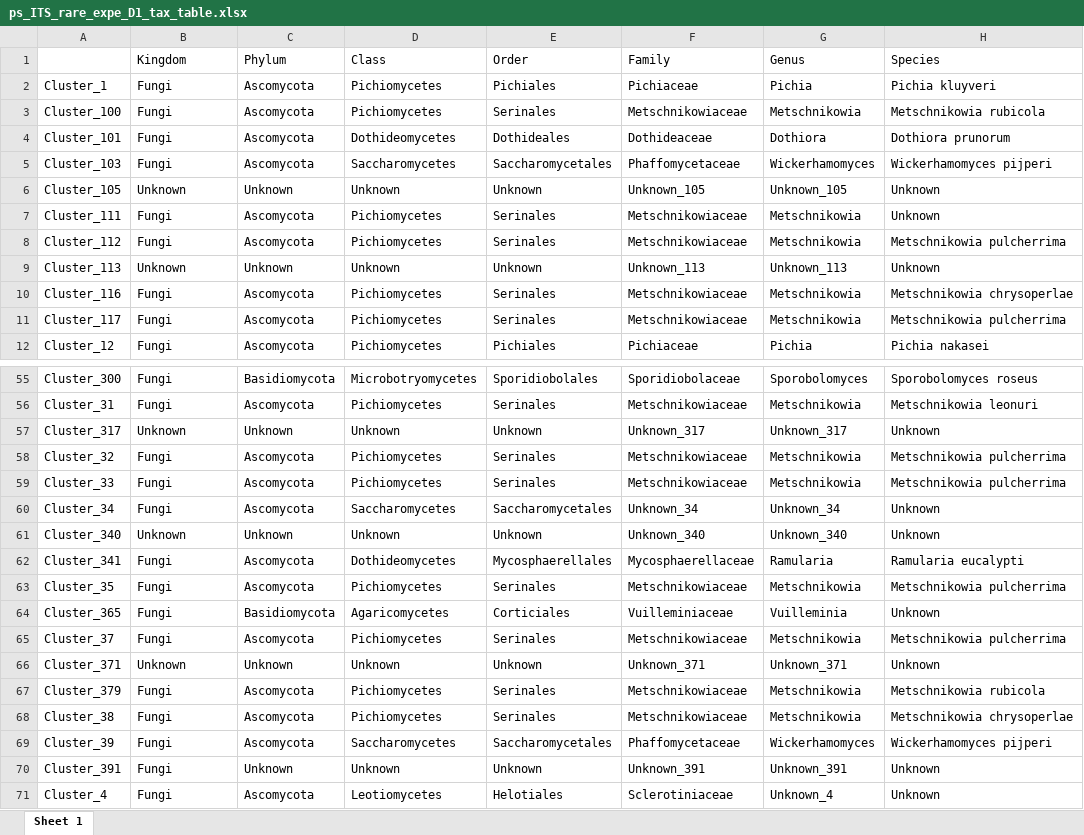
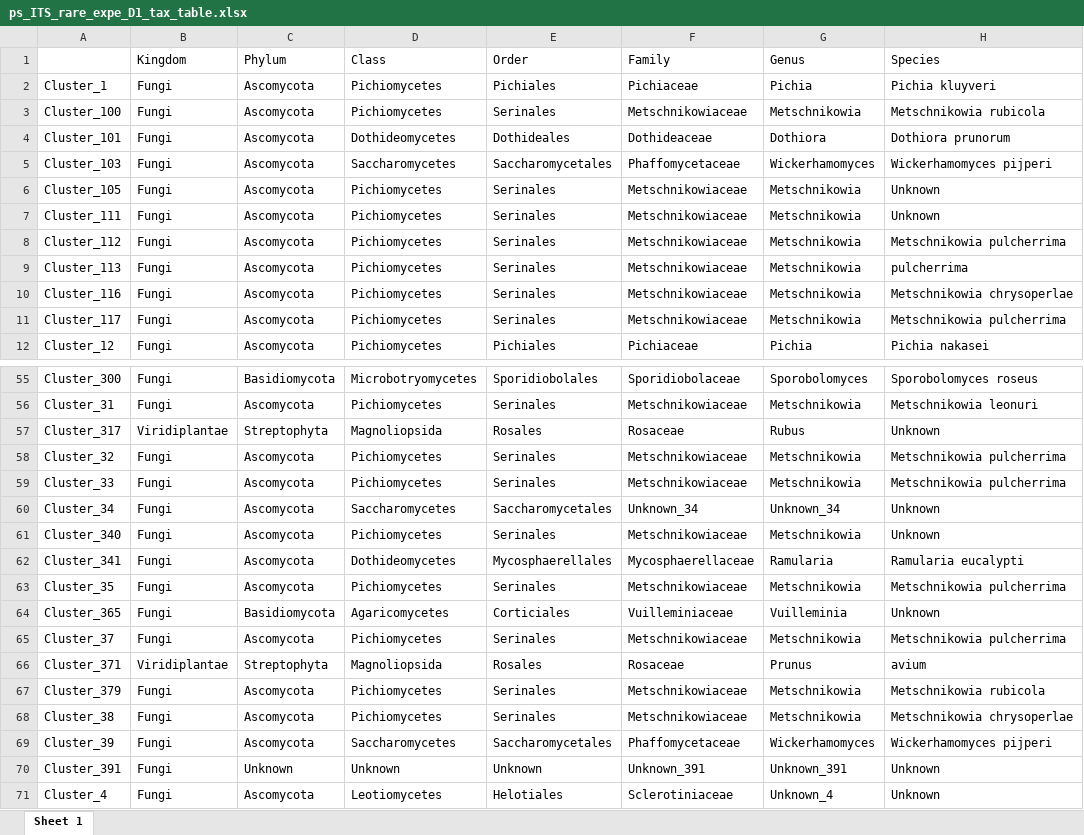
Before and after one commit to sidodq/Y2025.TransMicro2, an Excel workbook: data/derived_data/4_Diversities/ps_ITS_rare_expe_D1_tax_table.xlsx, sheet Sheet 1, drawn as a sheet; only a part is shown, gaps mark what is left out; values as stored, in another font and other column widths than the file's, no borders; the diff covers the shown part only; the diff names each change by its address in the sheet, - before the commit and + after, or states it on an @@ line.

Commit message:
:kiwi_fruit" alpha div. with new datasets + clearer labels for dataset 1 fig.

```diff
--- a/data/derived_data/4_Diversities/ps_ITS_rare_expe_D1_tax_table.xlsx (sheet Sheet 1)
+++ b/data/derived_data/4_Diversities/ps_ITS_rare_expe_D1_tax_table.xlsx (sheet Sheet 1)
-B6 (Kingdom): Unknown
+B6 (Kingdom): Fungi
-C6 (Phylum): Unknown
+C6 (Phylum): Ascomycota
-D6 (Class): Unknown
+D6 (Class): Pichiomycetes
-E6 (Order): Unknown
+E6 (Order): Serinales
-F6 (Family): Unknown_105
+F6 (Family): Metschnikowiaceae
-G6 (Genus): Unknown_105
+G6 (Genus): Metschnikowia
-B9 (Kingdom): Unknown
+B9 (Kingdom): Fungi
-C9 (Phylum): Unknown
+C9 (Phylum): Ascomycota
-D9 (Class): Unknown
+D9 (Class): Pichiomycetes
-E9 (Order): Unknown
+E9 (Order): Serinales
-F9 (Family): Unknown_113
+F9 (Family): Metschnikowiaceae
-G9 (Genus): Unknown_113
+G9 (Genus): Metschnikowia
-H9 (Species): Unknown
+H9 (Species): pulcherrima
-B57 (Kingdom): Unknown
+B57 (Kingdom): Viridiplantae
-C57 (Phylum): Unknown
+C57 (Phylum): Streptophyta
-D57 (Class): Unknown
+D57 (Class): Magnoliopsida
-E57 (Order): Unknown
+E57 (Order): Rosales
-F57 (Family): Unknown_317
+F57 (Family): Rosaceae
-G57 (Genus): Unknown_317
+G57 (Genus): Rubus
-B61 (Kingdom): Unknown
+B61 (Kingdom): Fungi
-C61 (Phylum): Unknown
+C61 (Phylum): Ascomycota
-D61 (Class): Unknown
+D61 (Class): Pichiomycetes
-E61 (Order): Unknown
+E61 (Order): Serinales
-F61 (Family): Unknown_340
+F61 (Family): Metschnikowiaceae
-G61 (Genus): Unknown_340
+G61 (Genus): Metschnikowia
-B66 (Kingdom): Unknown
+B66 (Kingdom): Viridiplantae
-C66 (Phylum): Unknown
+C66 (Phylum): Streptophyta
-D66 (Class): Unknown
+D66 (Class): Magnoliopsida
-E66 (Order): Unknown
+E66 (Order): Rosales
-F66 (Family): Unknown_371
+F66 (Family): Rosaceae
-G66 (Genus): Unknown_371
+G66 (Genus): Prunus
-H66 (Species): Unknown
+H66 (Species): avium
```
Also changed, not shown: 69 edited cells elsewhere in this sheet, data/derived_data/4_Diversities/ps_16S_rare_expe_D1_mtd_table.xlsx, data/derived_data/4_Diversities/ps_16S_rare_expe_D1_otu_table.xlsx, 6 other files.
